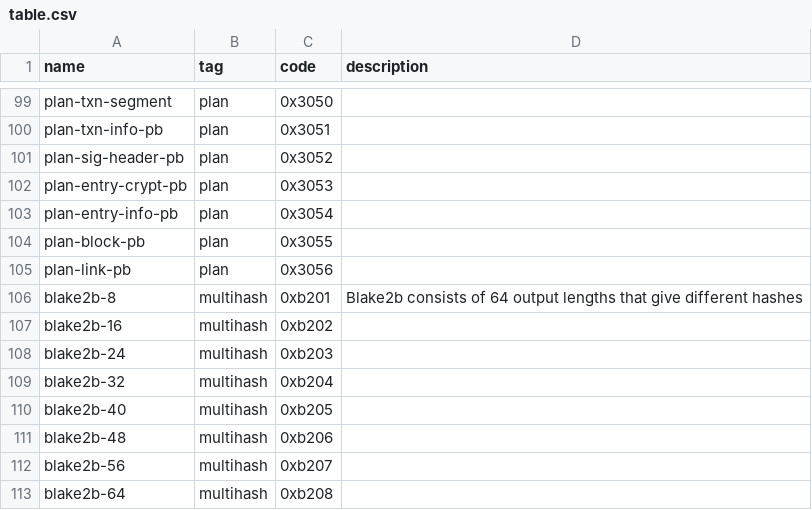
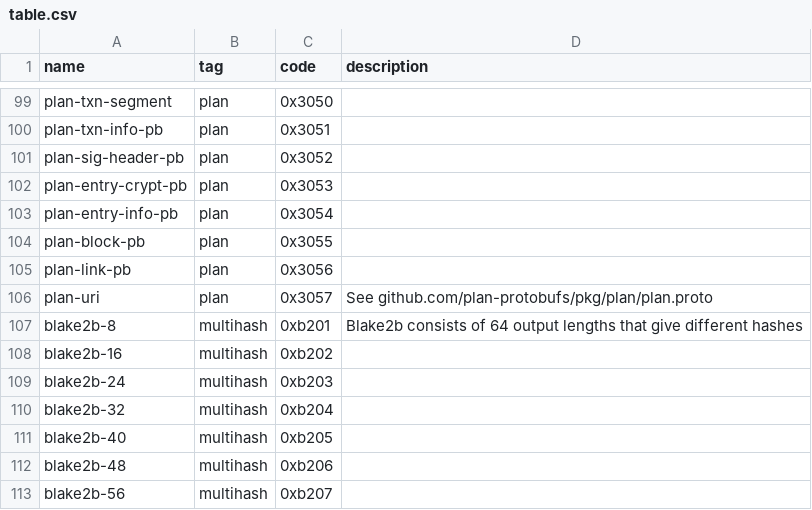
Before and after one commit to plan-systems/multicodec, a CSV file: table.csv, drawn as a sheet; only a part is shown, gaps mark what is left out; the shorter side is filled out with more unchanged rows.

Commit message:
Update table.csv

```diff
--- a/table.csv
+++ b/table.csv
@@ -105,2 +105,3 @@ plan-block-pb,                  plan,           0x3055,
 plan-link-pb,                   plan,           0x3056,
+plan-uri,                       plan,           0x3057,         See github.com/plan-protobufs/pkg/plan/plan.proto
 blake2b-8,                      multihash,      0xb201,         Blake2b consists of 64 output lengths that give different hashes
```
